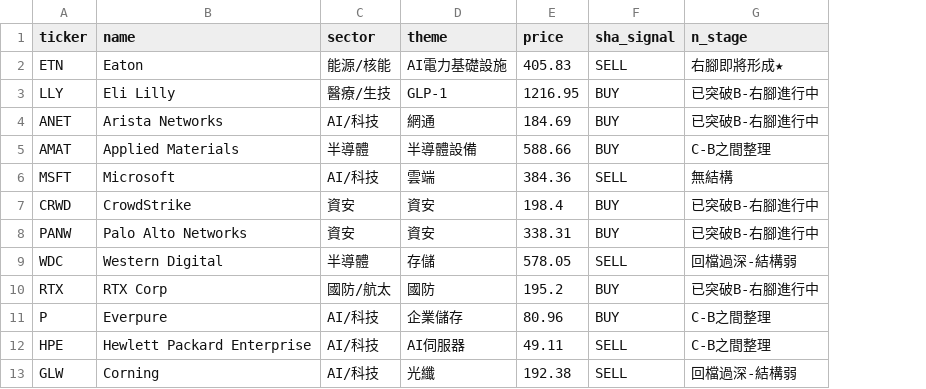
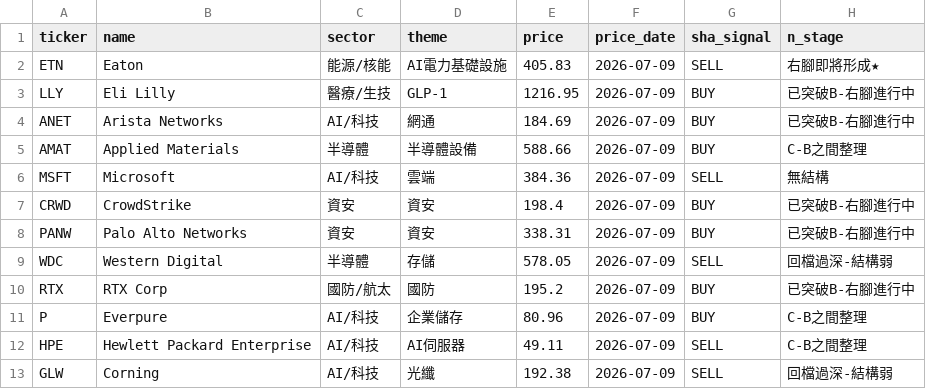
Before and after one commit to dilyschy-gif/us-stockradar, a CSV file: scan_result.csv, drawn as a sheet; only a part is shown; the diff names each change by its address in the sheet, - before the commit and + after, or states it on an @@ line.

Commit message:
US scan 2026-07-10

```diff
--- a/scan_result.csv
+++ b/scan_result.csv
+column F (price_date), rows 2-13: all 2026-07-09
```
Also changed, not shown: 5 other files.
